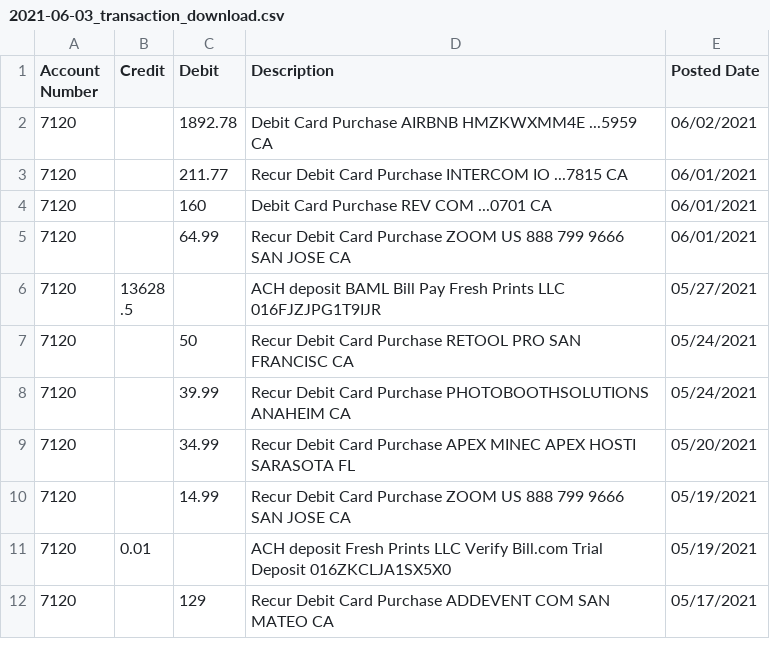
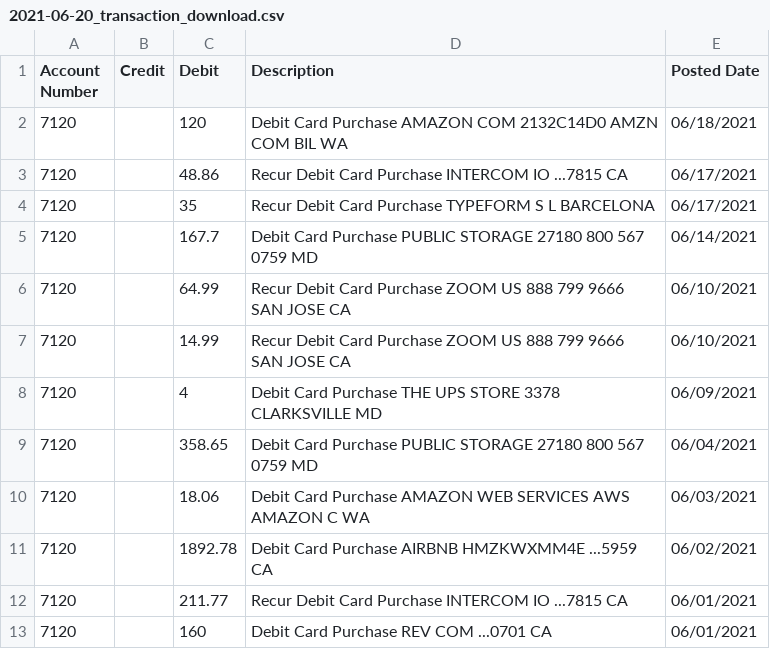
Before and after one commit to gen-sampson/finance_dashboard, a CSV file: 2021-06-20_transaction_download.csv (was 2021-06-03_transaction_download.csv), drawn as a sheet; only a part is shown; the shorter side is filled out with more unchanged rows; the diff names each change by its address in the sheet, - before the commit and + after, or states it on an @@ line.

```diff
--- a/2021-06-03_transaction_download.csv
+++ b/2021-06-20_transaction_download.csv
+row 2: 7120 |  | 120 | Debit Card Purchase AMAZON COM 2132C14D0 AMZN COM BIL WA | 06/18/2021
+row 3: 7120 |  | 48.86 | Recur Debit Card Purchase INTERCOM IO ...7815 CA | 06/17/2021
+row 4: 7120 |  | 35 | Recur Debit Card Purchase TYPEFORM S L BARCELONA | 06/17/2021
+row 5: 7120 |  | 167.7 | Debit Card Purchase PUBLIC STORAGE 27180 800 567 0759 MD | 06/14/2021
+row 6: 7120 |  | 64.99 | Recur Debit Card Purchase ZOOM US 888 799 9666 SAN JOSE CA | 06/10/2021
+row 7: 7120 |  | 14.99 | Recur Debit Card Purchase ZOOM US 888 799 9666 SAN JOSE CA | 06/10/2021
+row 8: 7120 |  | 4 | Debit Card Purchase THE UPS STORE 3378 CLARKSVILLE MD | 06/09/2021
+row 9: 7120 |  | 358.65 | Debit Card Purchase PUBLIC STORAGE 27180 800 567 0759 MD | 06/04/2021
+row 10: 7120 |  | 18.06 | Debit Card Purchase AMAZON WEB SERVICES AWS AMAZON C WA | 06/03/2021
```
Also changed, not shown: 2 other files.
